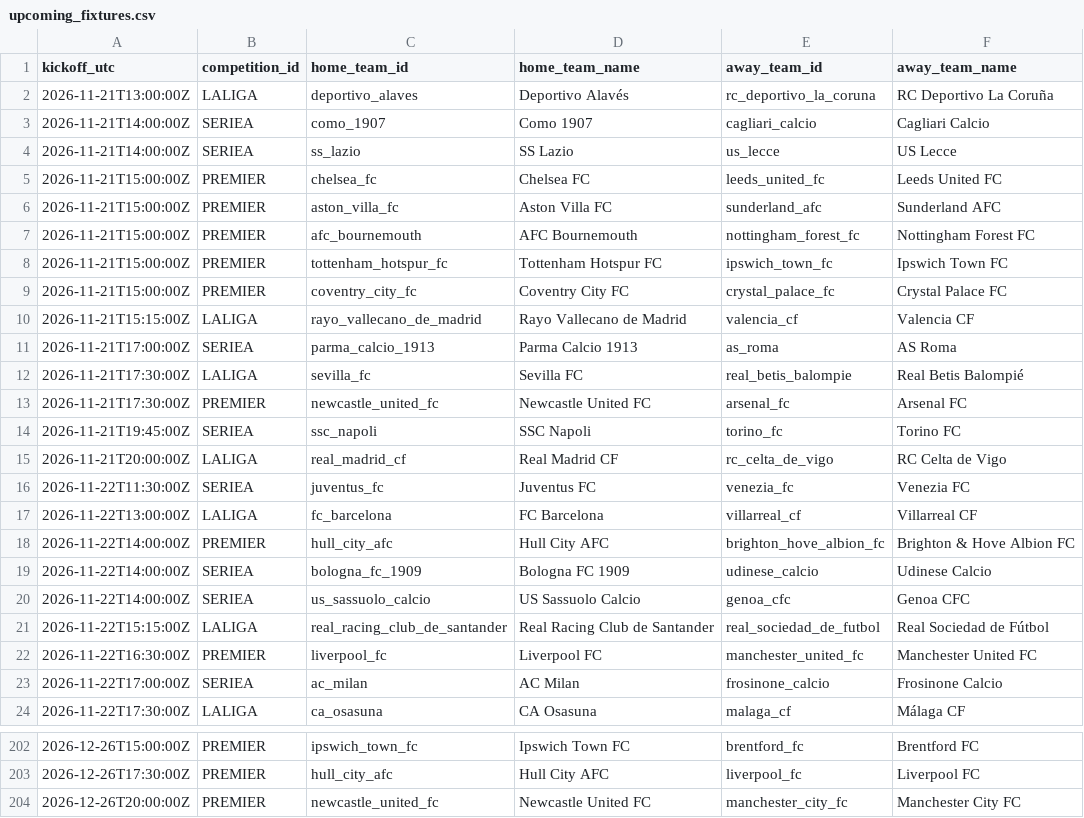
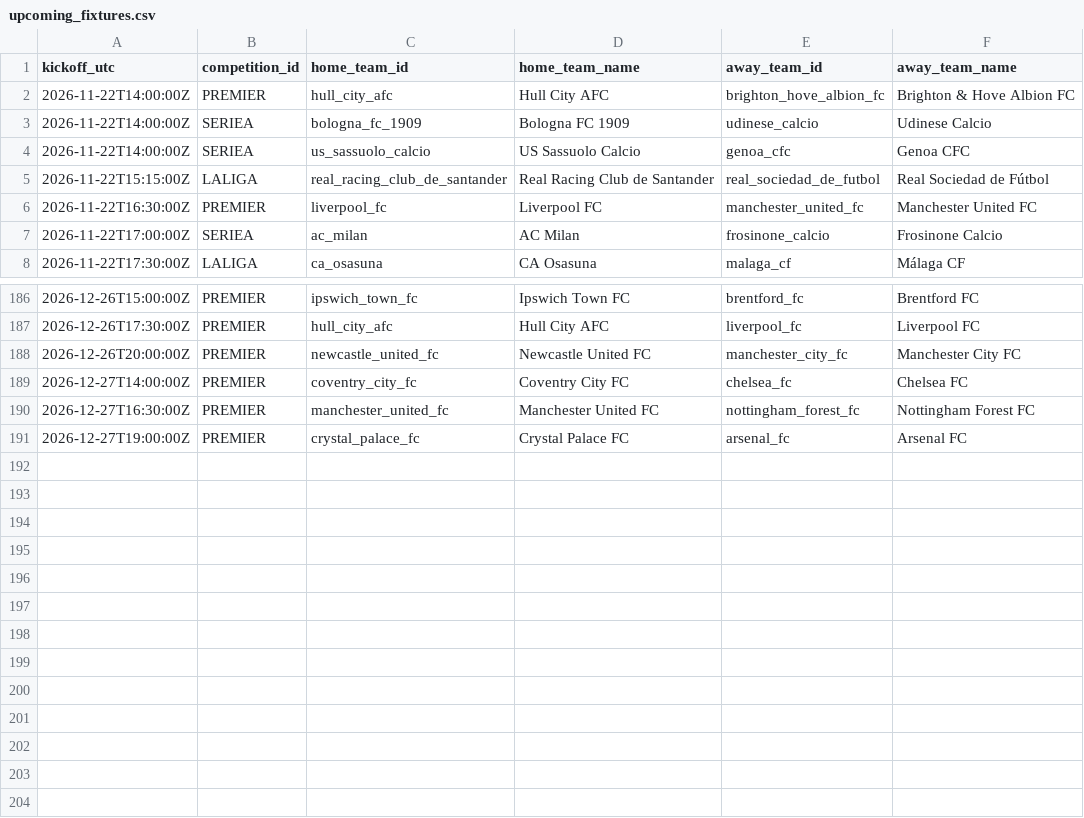
Before and after one commit to alesinho777/botinho777, a CSV file: data/raw/upcoming_fixtures.csv, drawn as a sheet; only a part is shown, gaps mark what is left out; removed rows and columns are numbered as before the commit, all else as after; the diff names each change by its address in the sheet, - before the commit and + after, or states it on an @@ line.

```diff
--- a/data/raw/upcoming_fixtures.csv
+++ b/data/raw/upcoming_fixtures.csv
-row 2: 2026-11-21T13:00:00Z | LALIGA | deportivo_alaves | Deportivo Alavés | rc_deportivo_la_coruna | RC Deportivo La Coruña
-row 3: 2026-11-21T14:00:00Z | SERIEA | como_1907 | Como 1907 | cagliari_calcio | Cagliari Calcio
-row 4: 2026-11-21T14:00:00Z | SERIEA | ss_lazio | SS Lazio | us_lecce | US Lecce
-row 5: 2026-11-21T15:00:00Z | PREMIER | chelsea_fc | Chelsea FC | leeds_united_fc | Leeds United FC
-row 6: 2026-11-21T15:00:00Z | PREMIER | aston_villa_fc | Aston Villa FC | sunderland_afc | Sunderland AFC
-row 7: 2026-11-21T15:00:00Z | PREMIER | afc_bournemouth | AFC Bournemouth | nottingham_forest_fc | Nottingham Forest FC
-row 8: 2026-11-21T15:00:00Z | PREMIER | tottenham_hotspur_fc | Tottenham Hotspur FC | ipswich_town_fc | Ipswich Town FC
-row 9: 2026-11-21T15:00:00Z | PREMIER | coventry_city_fc | Coventry City FC | crystal_palace_fc | Crystal Palace FC
-row 10: 2026-11-21T15:15:00Z | LALIGA | rayo_vallecano_de_madrid | Rayo Vallecano de Madrid | valencia_cf | Valencia CF
-row 11: 2026-11-21T17:00:00Z | SERIEA | parma_calcio_1913 | Parma Calcio 1913 | as_roma | AS Roma
-row 12: 2026-11-21T17:30:00Z | LALIGA | sevilla_fc | Sevilla FC | real_betis_balompie | Real Betis Balompié
-row 13: 2026-11-21T17:30:00Z | PREMIER | newcastle_united_fc | Newcastle United FC | arsenal_fc | Arsenal FC
-row 14: 2026-11-21T19:45:00Z | SERIEA | ssc_napoli | SSC Napoli | torino_fc | Torino FC
-row 15: 2026-11-21T20:00:00Z | LALIGA | real_madrid_cf | Real Madrid CF | rc_celta_de_vigo | RC Celta de Vigo
-row 16: 2026-11-22T11:30:00Z | SERIEA | juventus_fc | Juventus FC | venezia_fc | Venezia FC
-row 17: 2026-11-22T13:00:00Z | LALIGA | fc_barcelona | FC Barcelona | villarreal_cf | Villarreal CF
+row 189: 2026-12-27T14:00:00Z | PREMIER | coventry_city_fc | Coventry City FC | chelsea_fc | Chelsea FC
+row 190: 2026-12-27T16:30:00Z | PREMIER | manchester_united_fc | Manchester United FC | nottingham_forest_fc | Nottingham Forest FC
+row 191: 2026-12-27T19:00:00Z | PREMIER | crystal_palace_fc | Crystal Palace FC | arsenal_fc | Arsenal FC
```
Also changed, not shown: data/raw/real_matches.csv.
